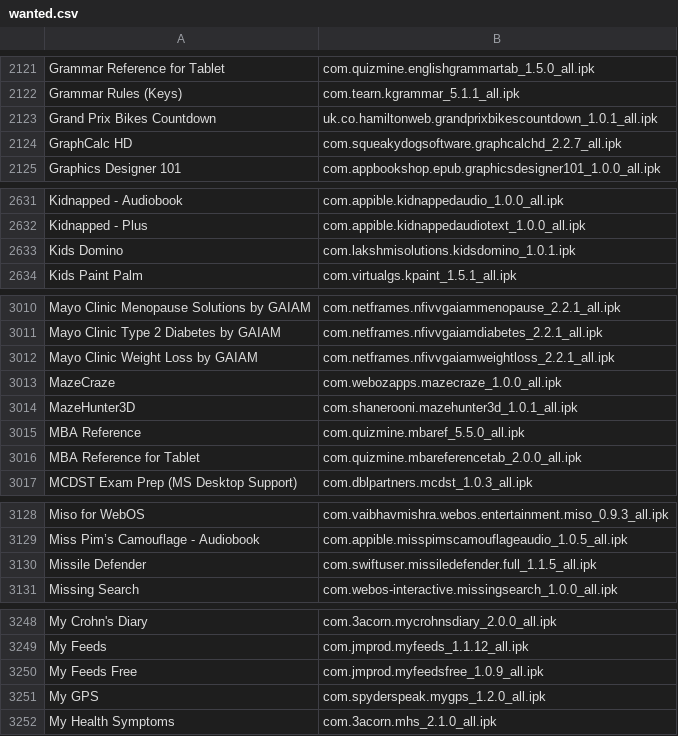
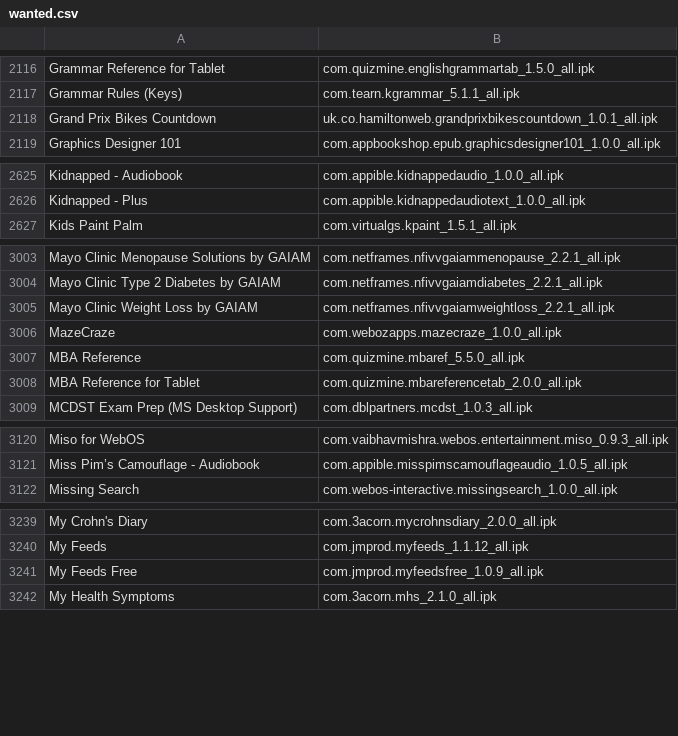
Before and after one commit to webOSArchive/webos-catalog-backend, a CSV file: wanted.csv, drawn as a sheet; only a part is shown, gaps mark what is left out; the diff covers the shown part only; the diff names each change by its address in the sheet, - before the commit and + after, or states it on an @@ line.

```diff
--- a/wanted.csv
+++ b/wanted.csv
-row 2124: GraphCalc HD | com.squeakydogsoftware.graphcalchd_2.2.7_all.ipk
-row 2633: Kids Domino | com.lakshmisolutions.kidsdomino_1.0.1.ipk
-row 3014: MazeHunter3D | com.shanerooni.mazehunter3d_1.0.1_all.ipk
-row 3130: Missile Defender | com.swiftuser.missiledefender.full_1.1.5_all.ipk
-row 3251: My GPS | com.spyderspeak.mygps_1.2.0_all.ipk
```
Also changed, not shown: 16 removed rows elsewhere in this file, 1 other file.
